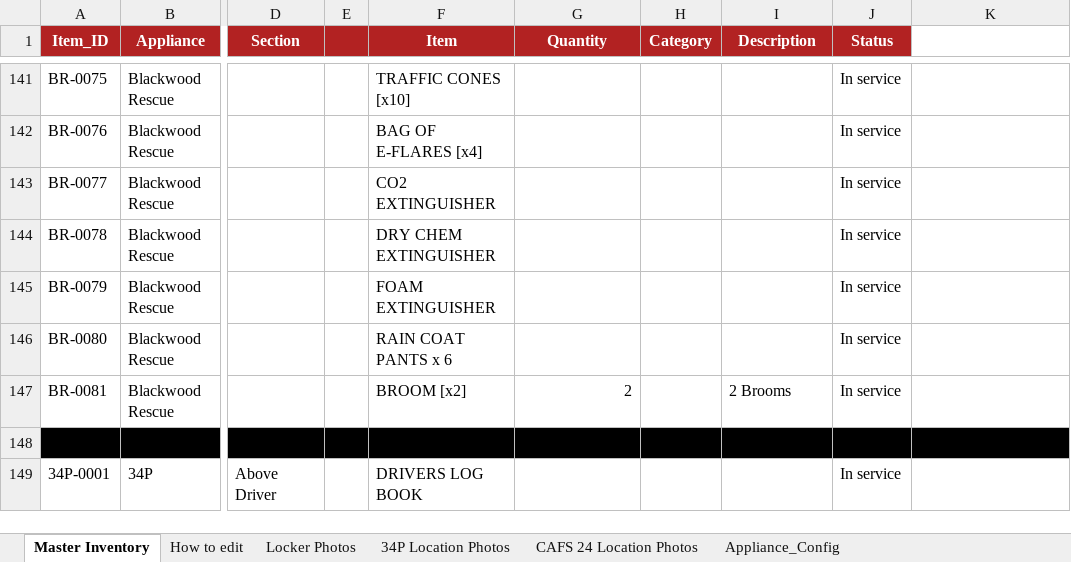
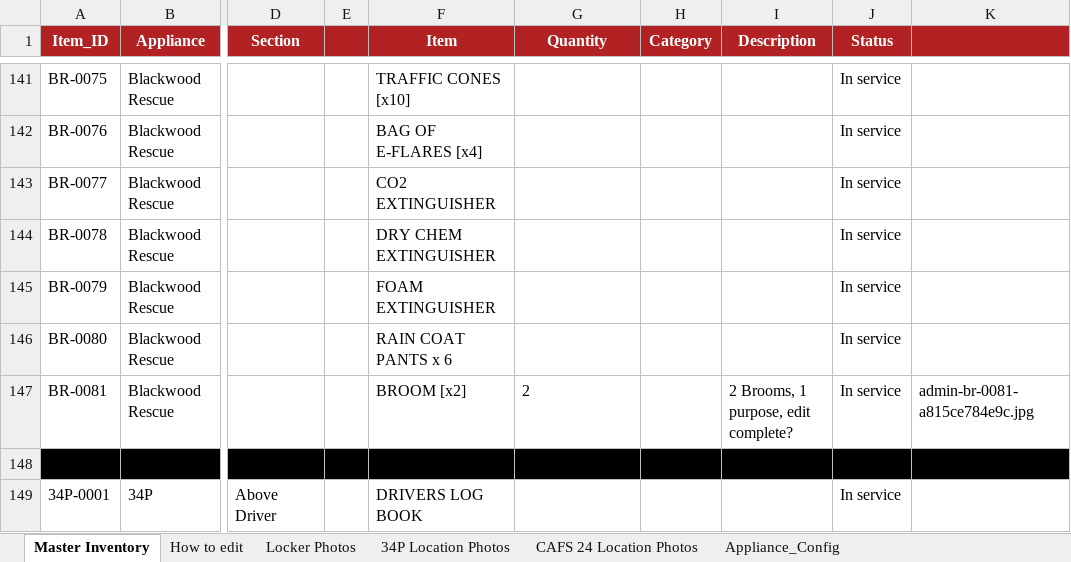
Before and after one commit to jamesnavaratne/Blackwood-CFS, an Excel workbook: Blackwood_CFS_Master_Inventory.xlsx, sheet Master Inventory, drawn as a sheet; only a part is shown, gaps mark what is left out; values as stored, in another font and other column widths than the file's, no borders; the diff names each change by its address in the sheet, - before the commit and + after, or states it on an @@ line.

```diff
--- a/Blackwood_CFS_Master_Inventory.xlsx (sheet Master Inventory)
+++ b/Blackwood_CFS_Master_Inventory.xlsx (sheet Master Inventory)
-K1 fill: none
+K1 fill: #B22222
-G147 alignment: right
+G147 alignment: left
-I147 (Description): 2 Brooms
+I147 (Description): 2 Brooms, 1 purpose, edit complete?
-K147: (empty)
+K147: admin-br-0081-a815ce784e9c.jpg
```
Also changed, not shown: 6 other files.
